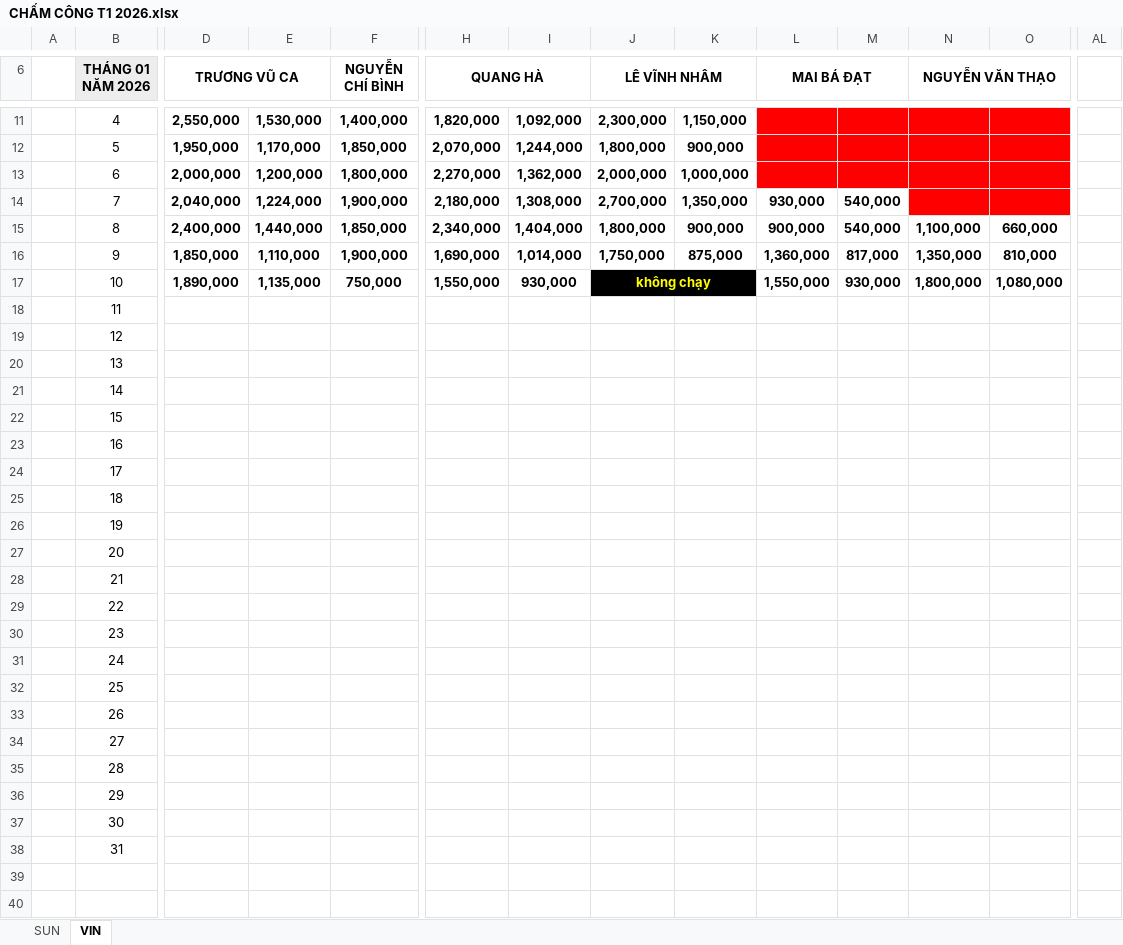
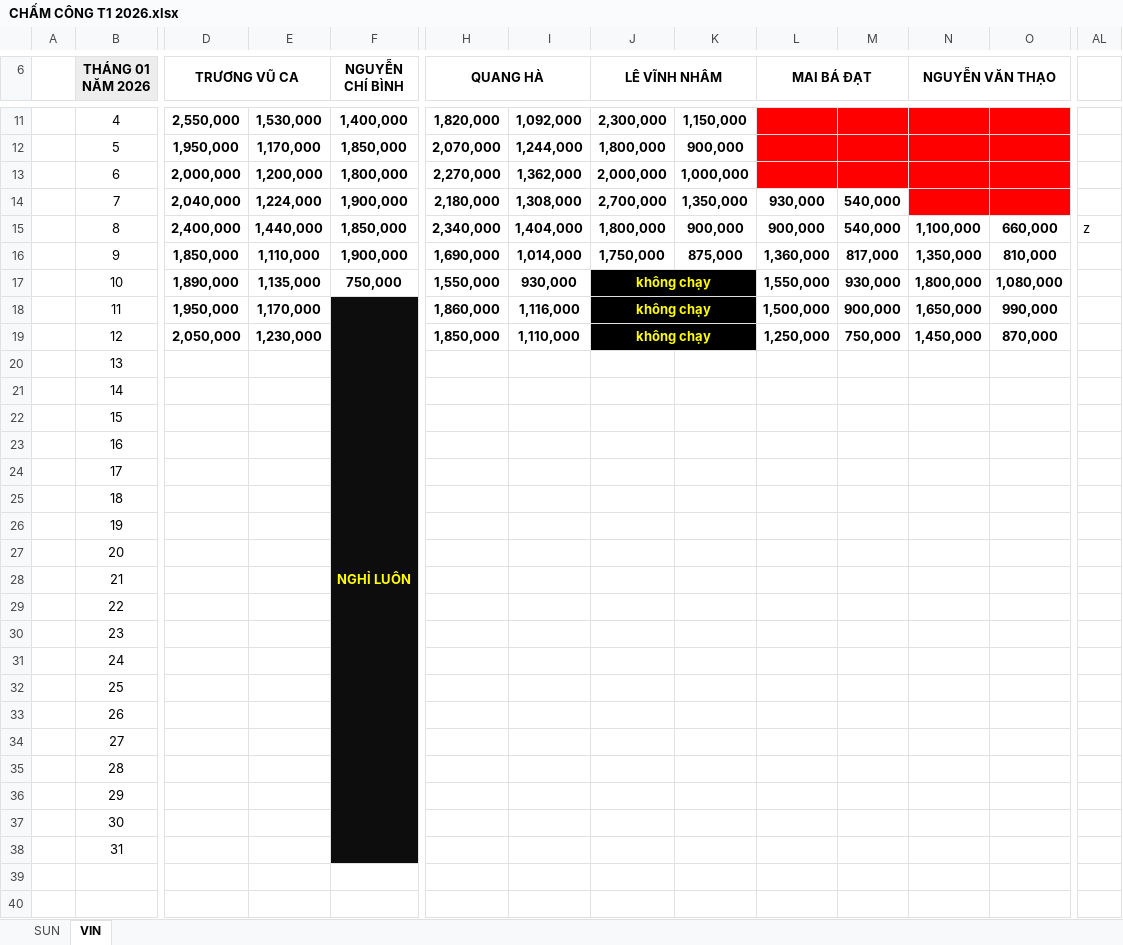
Before and after one commit to Kajumisu123/MinhHaiDriver2, an Excel workbook: Chấm công/CHẤM CÔNG T1 2026.xlsx, sheet VIN, drawn as a sheet; only a part is shown, gaps mark what is left out; values as stored, in another font and other column widths than the file's, no borders; the diff covers the shown part only; the diff names each change by its address in the sheet, - before the commit and + after, or states it on an @@ line.

```diff
--- a/Chấm công/CHẤM CÔNG T1 2026.xlsx (sheet VIN)
+++ b/Chấm công/CHẤM CÔNG T1 2026.xlsx (sheet VIN)
-AL15: (empty)
+AL15: z
-D18 (TRƯƠNG VŨ CA): (empty)
+D18 (TRƯƠNG VŨ CA): 1,950,000
-E18: (empty)
+E18: 1,170,000
-F18 (NGUYỄN CHÍ BÌNH): (empty)
+F18 (NGUYỄN CHÍ BÌNH): NGHỈ LUÔN
-F18:F38 fill: none
+F18:F38 fill: #0D0D0D
+F18:G38 merged
-H18 (QUANG HÀ): (empty)
+H18 (QUANG HÀ): 1,860,000
-I18: (empty)
+I18: 1,116,000
-J18:J19 (LÊ VĨNH NHÂM): (empty)
+J18:J19 (LÊ VĨNH NHÂM): không chạy
-J18:K19 fill: none
+J18:K19 fill: #000000
+J18:K18 merged
-L18 (MAI BÁ ĐẠT): (empty)
+L18 (MAI BÁ ĐẠT): 1,500,000
-M18: (empty)
+M18: 900,000
-N18 (NGUYỄN VĂN THẠO): (empty)
+N18 (NGUYỄN VĂN THẠO): 1,650,000
-O18: (empty)
+O18: 990,000
-D19 (TRƯƠNG VŨ CA): (empty)
+D19 (TRƯƠNG VŨ CA): 2,050,000
-E19: (empty)
+E19: 1,230,000
-H19 (QUANG HÀ): (empty)
+H19 (QUANG HÀ): 1,850,000
-I19: (empty)
+I19: 1,110,000
+J19:K19 merged
-L19 (MAI BÁ ĐẠT): (empty)
+L19 (MAI BÁ ĐẠT): 1,250,000
-M19: (empty)
+M19: 750,000
-N19 (NGUYỄN VĂN THẠO): (empty)
+N19 (NGUYỄN VĂN THẠO): 1,450,000
-O19: (empty)
+O19: 870,000
```
Also changed, not shown: cell formats elsewhere in this sheet, sheet SUN, Quản lý thu chi/Quan_ly_thu_chi_don_gian.xlsx, Theo dõi/T1 2026 02-01.xlsx, 1 other file.
